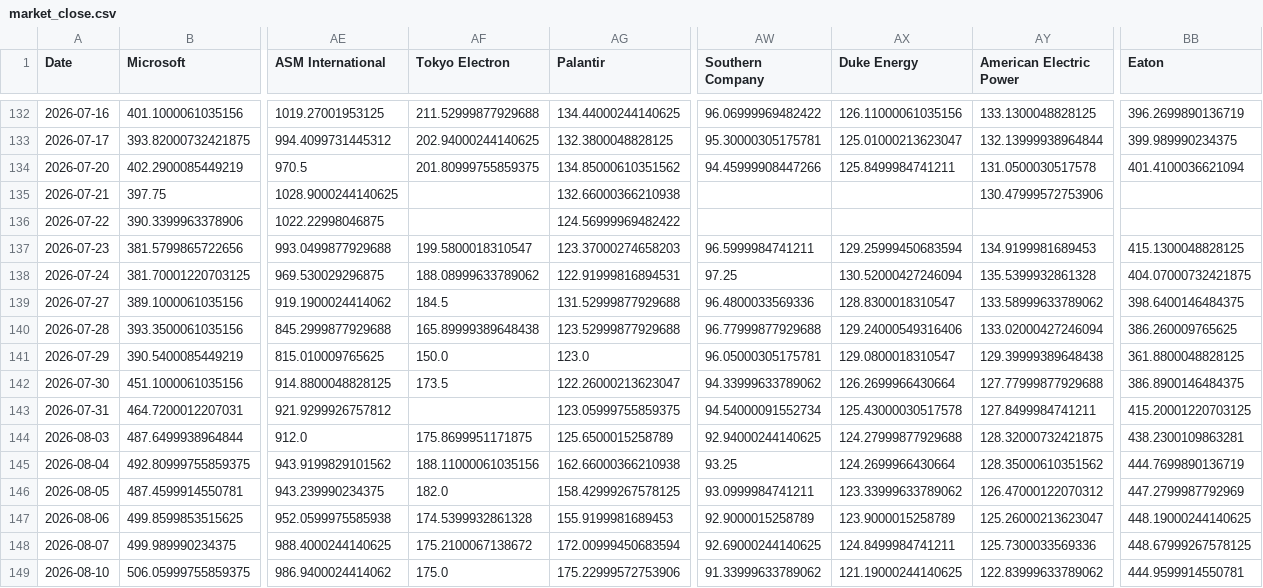
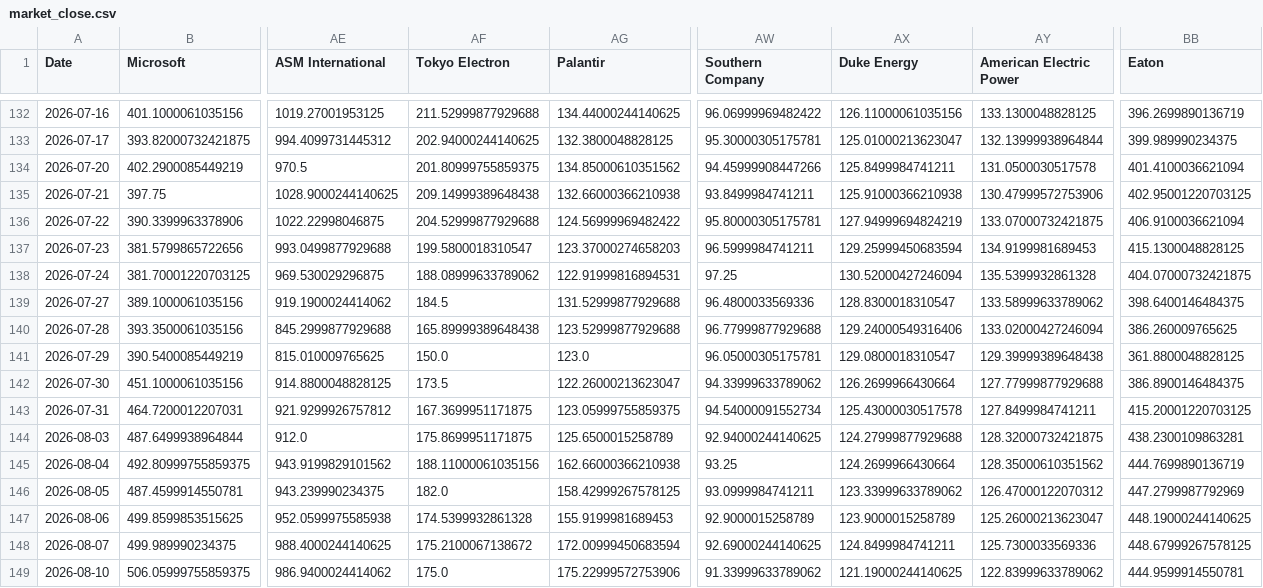
Before and after one commit to lemonca11/ai_invest_agent, a CSV file: data/market_close.csv, drawn as a sheet; only a part is shown, gaps mark what is left out; the diff names each change by its address in the sheet, - before the commit and + after, or states it on an @@ line.

```diff
--- a/data/market_close.csv
+++ b/data/market_close.csv
-AF135 (Tokyo Electron): (empty)
+AF135 (Tokyo Electron): 209.14999389648438
-AW135 (Southern Company): (empty)
+AW135 (Southern Company): 93.8499984741211
-AX135 (Duke Energy): (empty)
+AX135 (Duke Energy): 125.91000366210938
-BB135 (Eaton): (empty)
+BB135 (Eaton): 402.95001220703125
-AF136 (Tokyo Electron): (empty)
+AF136 (Tokyo Electron): 204.52999877929688
-AW136 (Southern Company): (empty)
+AW136 (Southern Company): 95.80000305175781
-AX136 (Duke Energy): (empty)
+AX136 (Duke Energy): 127.94999694824219
-AY136 (American Electric Power): (empty)
+AY136 (American Electric Power): 133.07000732421875
-BB136 (Eaton): (empty)
+BB136 (Eaton): 406.9100036621094
-AF143 (Tokyo Electron): (empty)
+AF143 (Tokyo Electron): 167.3699951171875
```
Also changed, not shown: data/market_signals.csv, data/market_volume.csv, 25 other files.
